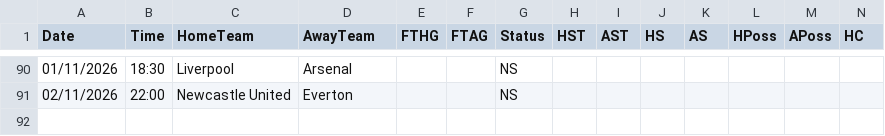
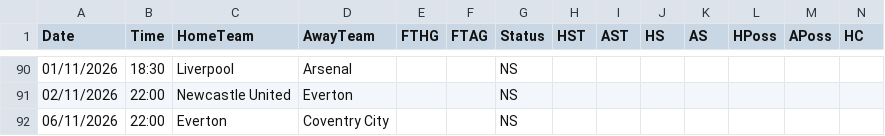
Before and after one commit to yorsbedoya-ui/pizarra-de-pronosticos, a CSV file: data/live/E0.csv, drawn as a sheet; only a part is shown, gaps mark what is left out; rows hold the shown columns only; the diff names each change by its address in the sheet, - before the commit and + after, or states it on an @@ line.

```diff
--- a/data/live/E0.csv
+++ b/data/live/E0.csv
+row 92: 06/11/2026 | 22:00 | Everton | Coventry City |  |  | NS
```
Also changed, not shown: data/live/D1.csv, data/live/E1.csv, 6 other files.
